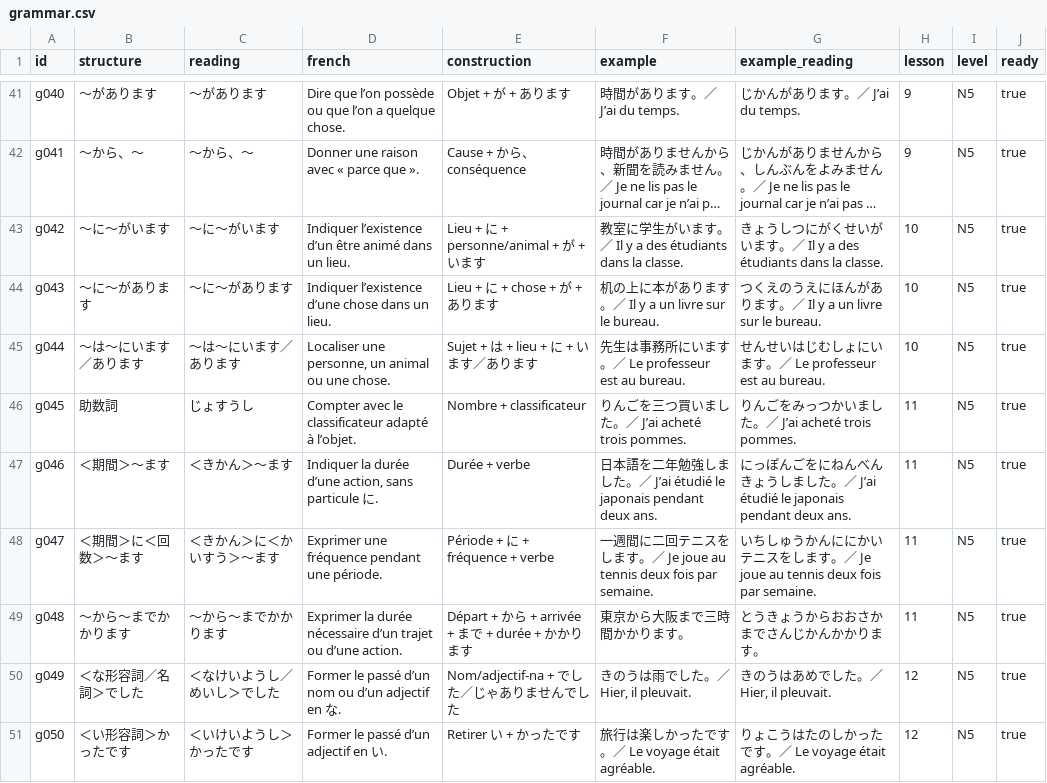
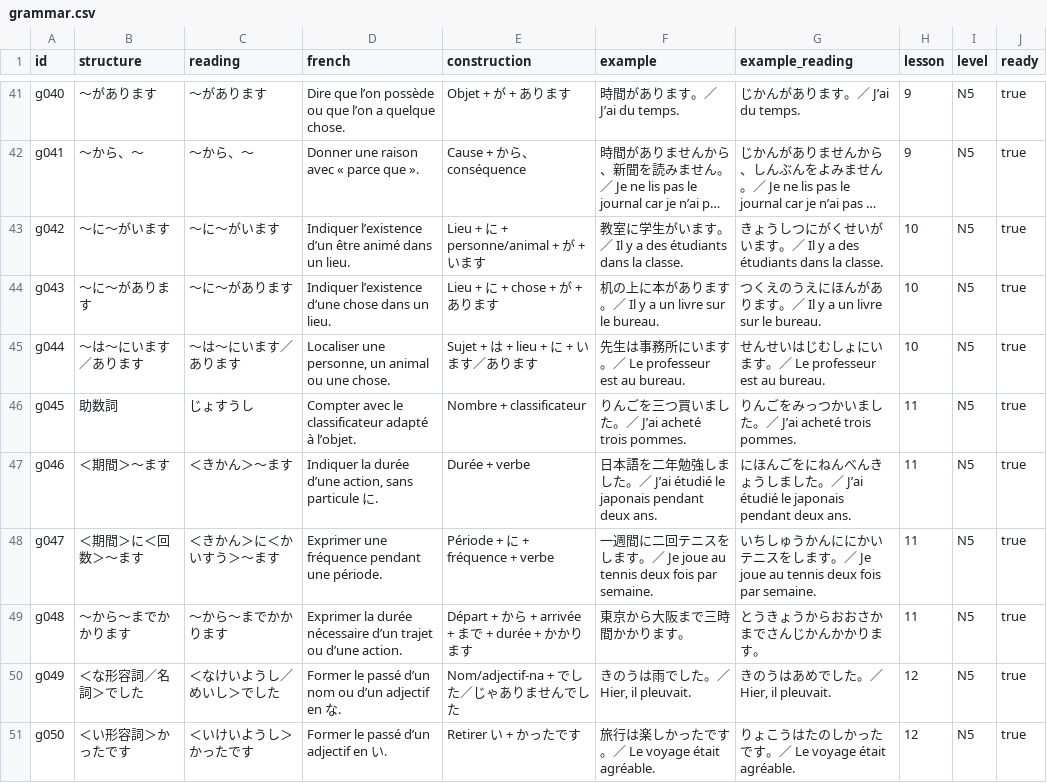
Before and after one commit to Thometoto/kotoba, a CSV file: data/grammar.csv, drawn as a sheet; only a part is shown, gaps mark what is left out; long unchanged cells end in …; the diff covers the shown part only.

```diff
--- a/data/grammar.csv
+++ b/data/grammar.csv
@@ -46,3 +46,3 @@
 "g045","助数詞","じょすうし","Compter avec le classificateur adapté à l’objet.","Nombre + classificateur","りんごを三つ買いました。／ J’ai acheté trois pommes.","りんごをみっつかいました。／ J’ai acheté trois pommes.","11","N5","true"
-"g046","＜期間＞～ます","＜きかん＞～ます","Indiquer la durée d’une action, sans particule に.","Durée + verbe","日本語を二年勉強しました。／ J’ai étudié le japonais pendant deux ans.","にっぽんごをにねんべんきょうしました。／ J’ai étudié le japonais pendant deux ans.","11","N5","true"
+"g046","＜期間＞～ます","＜きかん＞～ます","Indiquer la durée d’une action, sans particule に.","Durée + verbe","日本語を二年勉強しました。／ J’ai étudié le japonais pendant deux ans.","にほんごをにねんべんきょうしました。／ J’ai étudié le japonais pendant deux ans.","11","N5","true"
 "g047","＜期間＞に＜回数＞～ます","＜きかん＞に＜かいすう＞～ます","Exprimer une fréquence pendant une période.","Période + に + fréquence + verbe","一週間に二回テニスをします。／ Je joue au tennis deux fois par semaine.","いちしゅうかんににかいテニスをします。／ Je joue au tennis deux fois par semaine.","11","N5","true"
```
Also changed, not shown: 15 edited cells elsewhere in this file, data/vocabulary.csv.
